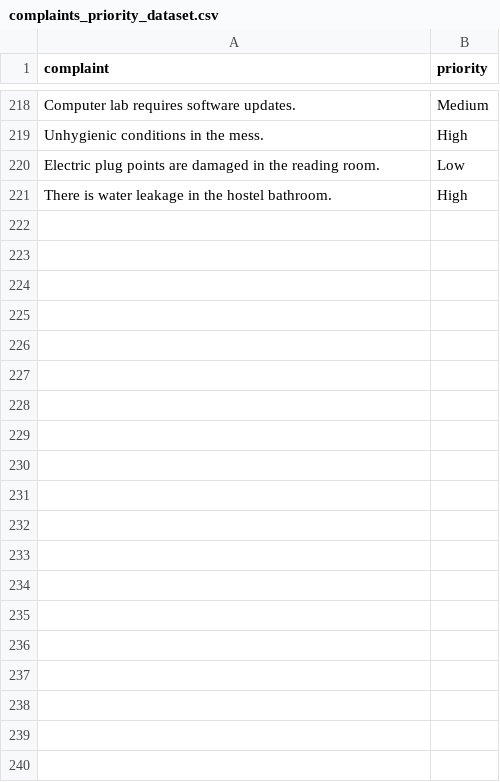
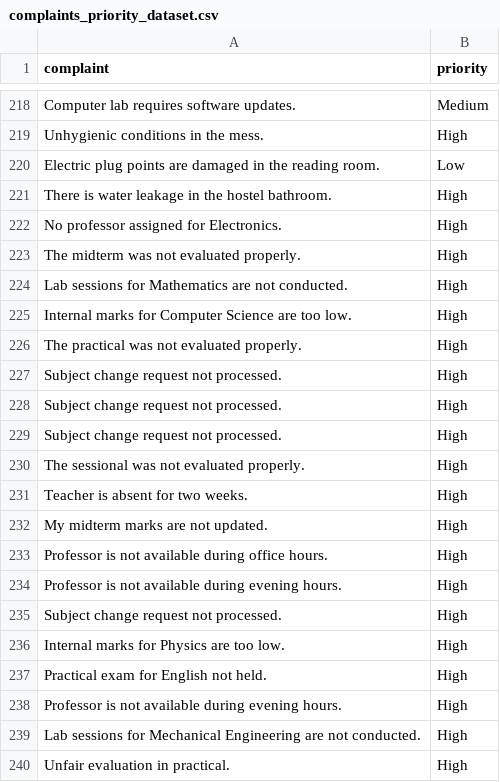
Before and after one commit to Meghashree-V/ComplainHub, a CSV file: ComplainKaroBro/ComplainHubBackend/src/main/resources/complaints_priority_dataset.csv, drawn as a sheet; only a part is shown, gaps mark what is left out; the diff covers the shown part only; the diff names each change by its address in the sheet, - before the commit and + after, or states it on an @@ line.

```diff
--- a/ComplainKaroBro/ComplainHubBackend/src/main/resources/complaints_priority_dataset.csv
+++ b/ComplainKaroBro/ComplainHubBackend/src/main/resources/complaints_priority_dataset.csv
+row 222: No professor assigned for Electronics. | High
+row 223: The midterm was not evaluated properly. | High
+row 224: Lab sessions for Mathematics are not conducted. | High
+row 225: Internal marks for Computer Science are too low. | High
+row 226: The practical was not evaluated properly. | High
+row 227: Subject change request not processed. | High
+row 228: Subject change request not processed. | High
+row 229: Subject change request not processed. | High
+row 230: The sessional was not evaluated properly. | High
+row 231: Teacher is absent for two weeks. | High
+row 232: My midterm marks are not updated. | High
+row 233: Professor is not available during office hours. | High
+row 234: Professor is not available during evening hours. | High
+row 235: Subject change request not processed. | High
+row 236: Internal marks for Physics are too low. | High
+row 237: Practical exam for English not held. | High
+row 238: Professor is not available during evening hours. | High
+row 239: Lab sessions for Mechanical Engineering are not conducted. | High
+row 240: Unfair evaluation in practical. | High
```
Also changed, not shown: 81 added rows elsewhere in this file, 18 other files.
